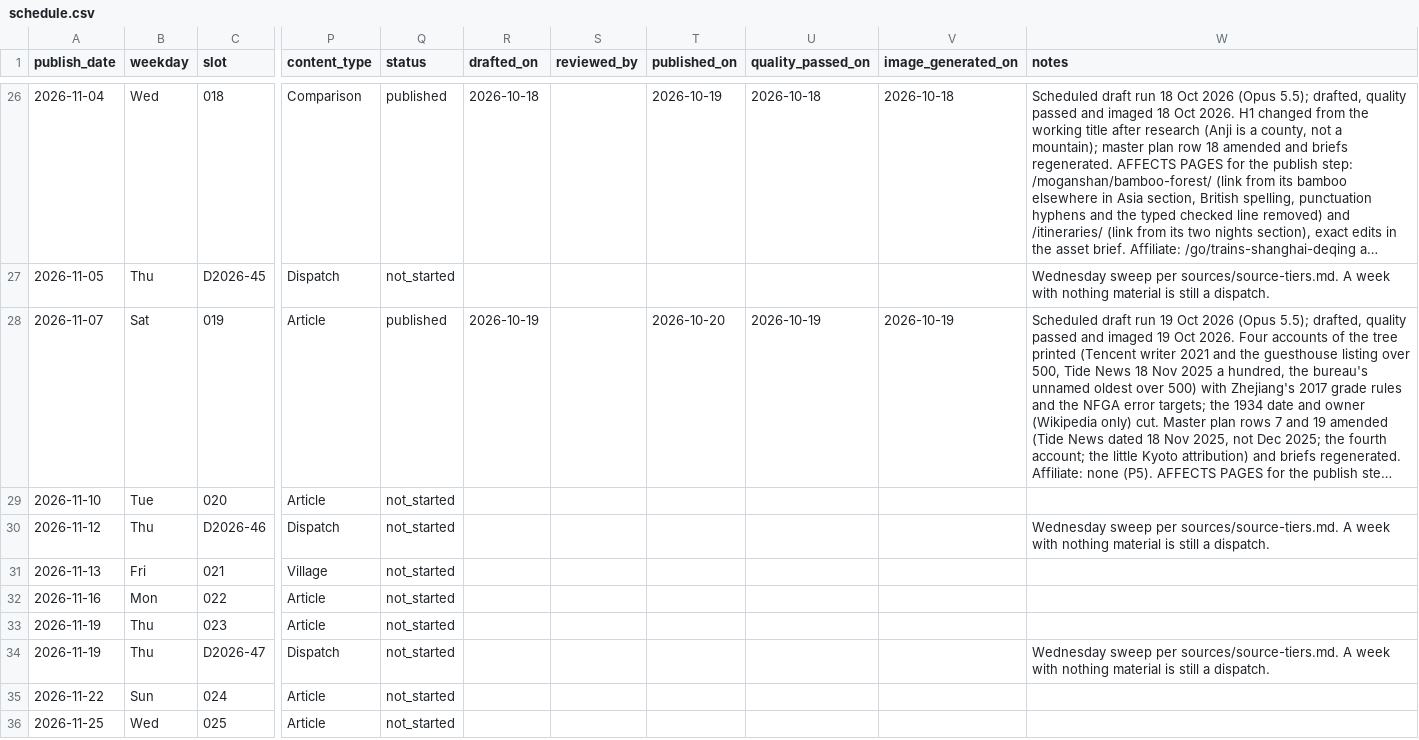
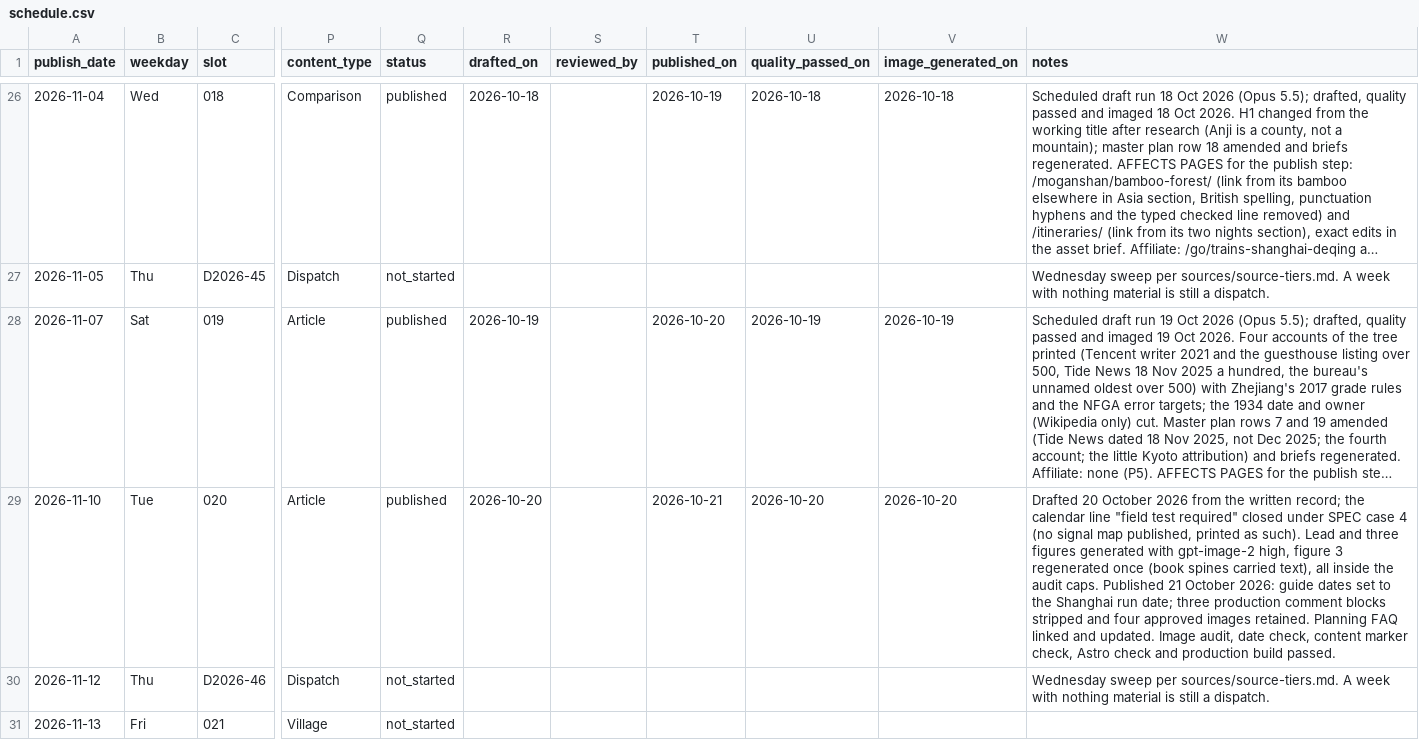
Before and after one commit to Lyric71/visitmoganshan, a CSV file: editorial/schedule.csv, drawn as a sheet; only a part is shown, gaps mark what is left out; the shorter side is filled out with more unchanged rows; long unchanged cells end in …; the diff names each change by its address in the sheet, - before the commit and + after, or states it on an @@ line.

Commit message:
feat(guide): publish esim-vpn-and-data-on-the-mountain

```diff
--- a/editorial/schedule.csv
+++ b/editorial/schedule.csv
-Q29 (status): not_started
+Q29 (status): published
-R29 (drafted_on): (empty)
+R29 (drafted_on): 2026-10-20
-T29 (published_on): (empty)
+T29 (published_on): 2026-10-21
-U29 (quality_passed_on): (empty)
+U29 (quality_passed_on): 2026-10-20
-V29 (image_generated_on): (empty)
+V29 (image_generated_on): 2026-10-20
-W29 (notes): (empty)
+W29 (notes): Drafted 20 October 2026 from the written record; the calendar line "field test required" closed under SPEC case 4 (no signal map published, printed as such). Lead and three figures generated with gpt-image-2 high, figure 3 regenerated once (book spines carried text), all inside the audit caps. Published 21 October 2026: guide dates set to the Shanghai run date; three production comment blocks stripped and four approved images retained. Planning FAQ linked and updated. Image audit, date check, content marker check, Astro check and production build passed.
```
Also changed, not shown: 11 other files.
